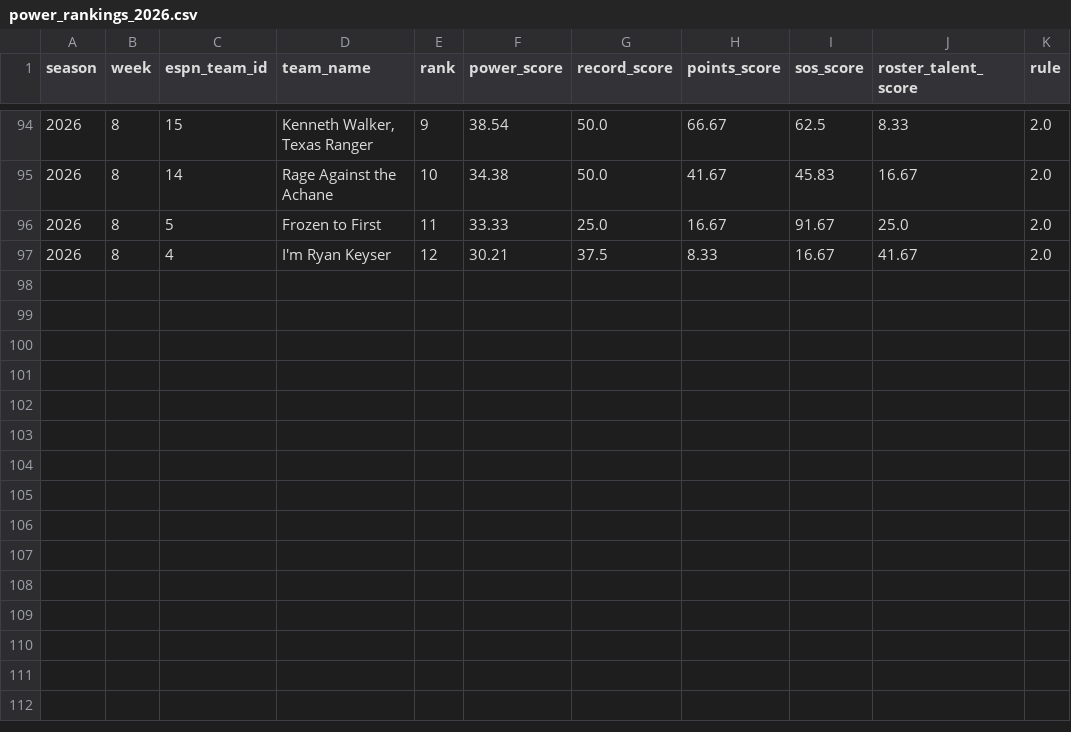
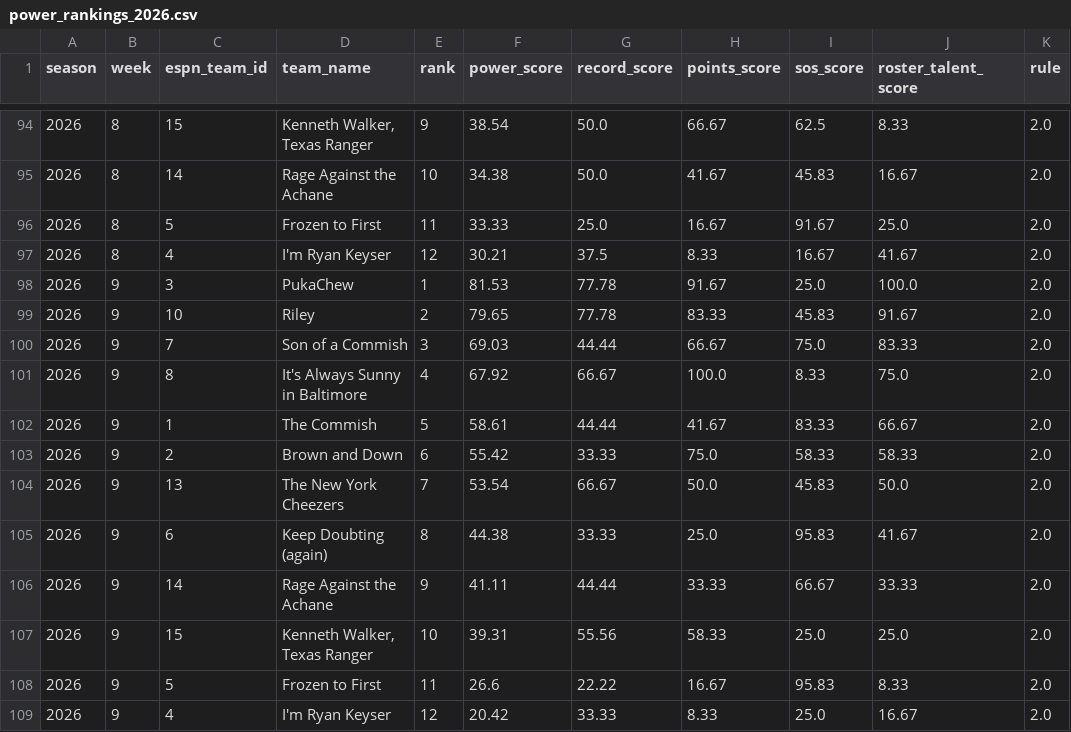
Before and after one commit to MikeRileytech/fantasy-league-history, a CSV file: data/processed/power_rankings_2026.csv, drawn as a sheet; only a part is shown, gaps mark what is left out; the diff names each change by its address in the sheet, - before the commit and + after, or states it on an @@ line.

Commit message:
Update 2026 season data through week 9

```diff
--- a/data/processed/power_rankings_2026.csv
+++ b/data/processed/power_rankings_2026.csv
+row 98: 2026 | 9 | 3 | PukaChew | 1 | 81.53 | 77.78 | 91.67 | 25.0 | 100.0 | 2.0
+row 99: 2026 | 9 | 10 | Riley | 2 | 79.65 | 77.78 | 83.33 | 45.83 | 91.67 | 2.0
+row 100: 2026 | 9 | 7 | Son of a Commish | 3 | 69.03 | 44.44 | 66.67 | 75.0 | 83.33 | 2.0
+row 101: 2026 | 9 | 8 | It's Always Sunny in Baltimore | 4 | 67.92 | 66.67 | 100.0 | 8.33 | 75.0 | 2.0
+row 102: 2026 | 9 | 1 | The Commish | 5 | 58.61 | 44.44 | 41.67 | 83.33 | 66.67 | 2.0
+row 103: 2026 | 9 | 2 | Brown and Down | 6 | 55.42 | 33.33 | 75.0 | 58.33 | 58.33 | 2.0
+row 104: 2026 | 9 | 13 | The New York Cheezers | 7 | 53.54 | 66.67 | 50.0 | 45.83 | 50.0 | 2.0
+row 105: 2026 | 9 | 6 | Keep Doubting (again) | 8 | 44.38 | 33.33 | 25.0 | 95.83 | 41.67 | 2.0
+row 106: 2026 | 9 | 14 | Rage Against the Achane | 9 | 41.11 | 44.44 | 33.33 | 66.67 | 33.33 | 2.0
+row 107: 2026 | 9 | 15 | Kenneth Walker, Texas Ranger | 10 | 39.31 | 55.56 | 58.33 | 25.0 | 25.0 | 2.0
+row 108: 2026 | 9 | 5 | Frozen to First | 11 | 26.6 | 22.22 | 16.67 | 95.83 | 8.33 | 2.0
+row 109: 2026 | 9 | 4 | I'm Ryan Keyser | 12 | 20.42 | 33.33 | 8.33 | 25.0 | 16.67 | 2.0
```
Also changed, not shown: data/processed/league_399920_season_2026_matchups.csv, data/processed/league_399920_season_2026_teams.csv, 4 other files.
